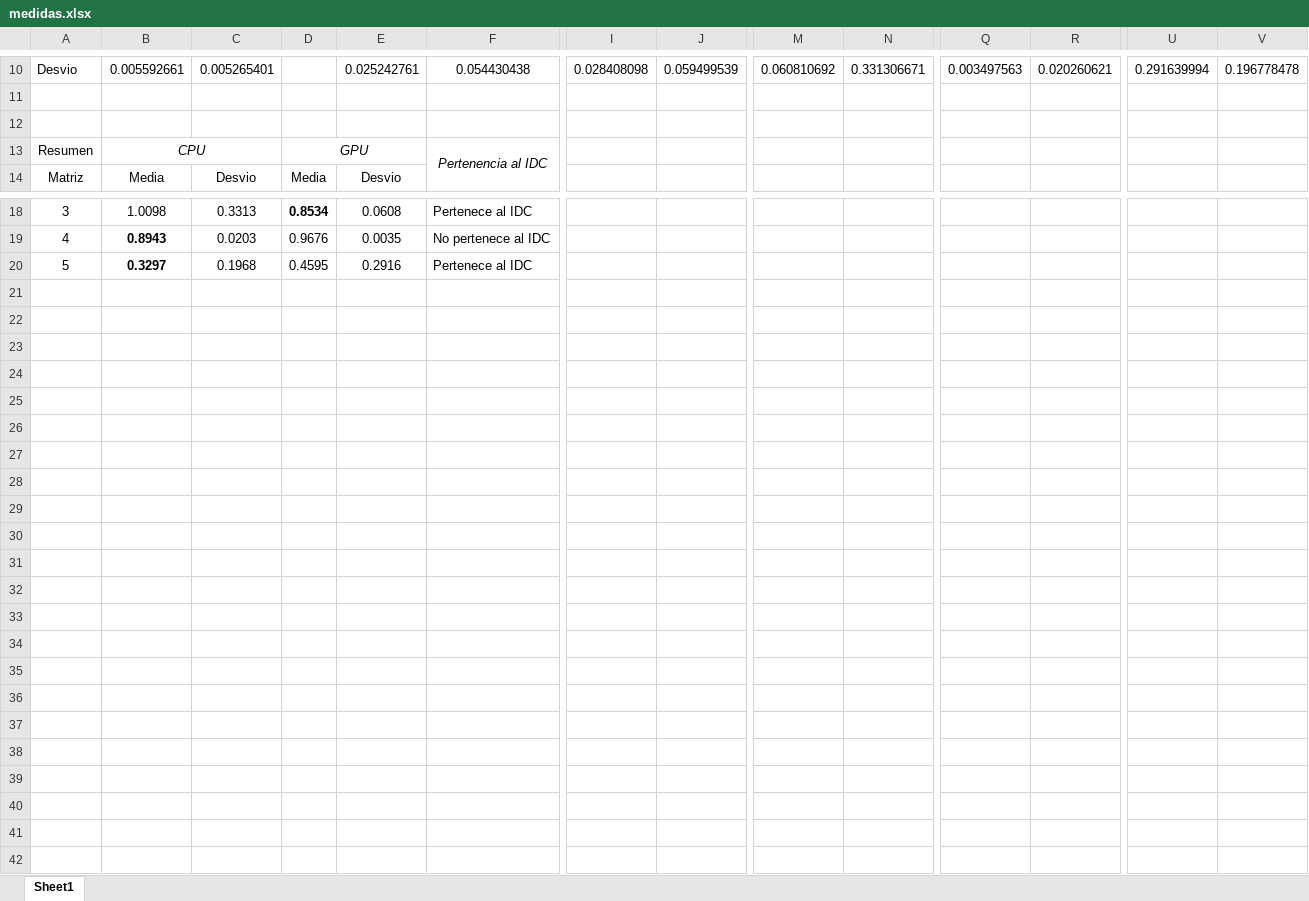
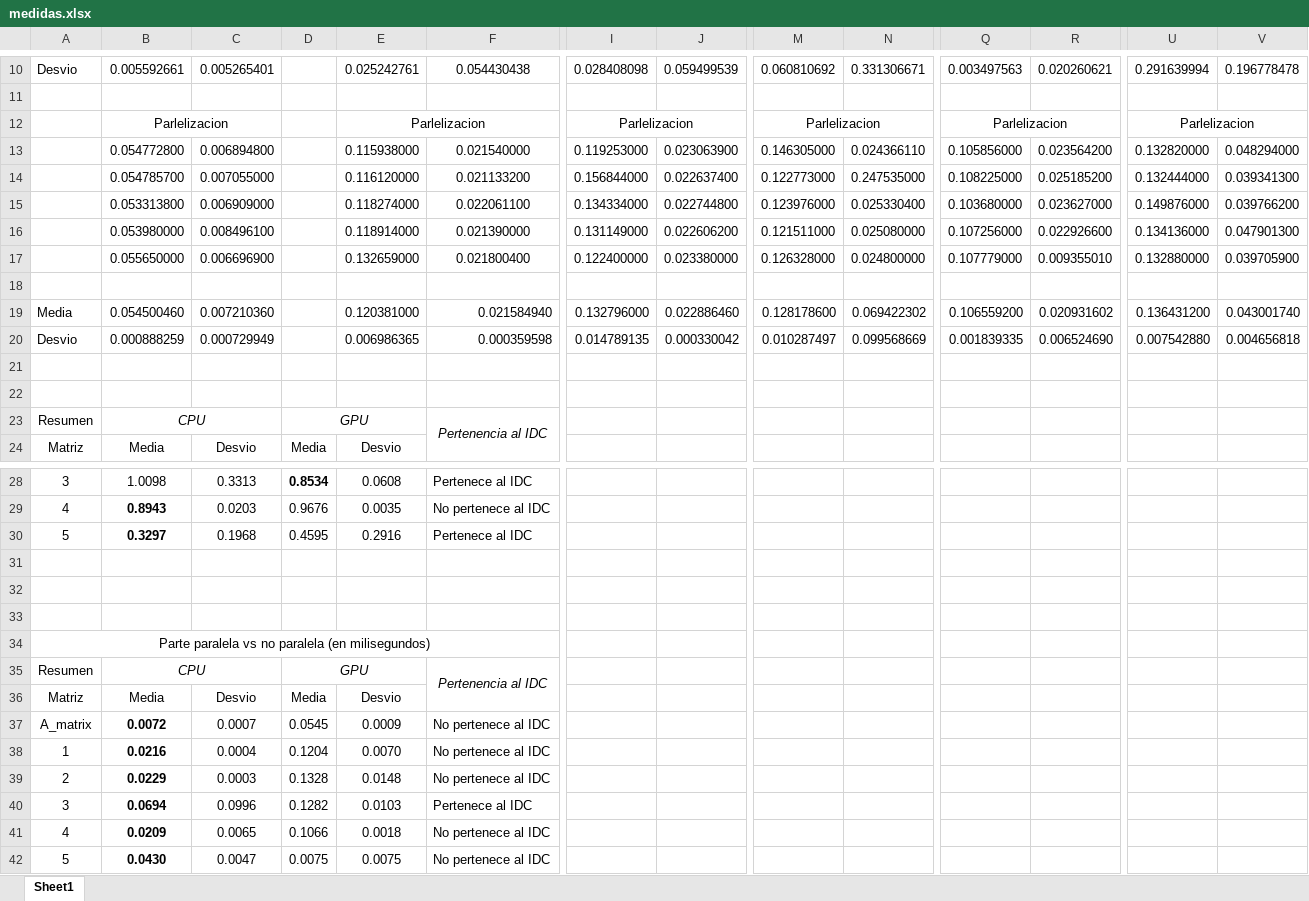
Before and after one commit to diegoamorenag/GPGPU, an Excel workbook: Practicos/Pr5/ej2/medidas.xlsx, sheet Sheet1, drawn as a sheet; only a part is shown, gaps mark what is left out; values as stored, in another font and other column widths than the file's, no borders; rows hold the shown columns only; the diff names each change by its address in the sheet, - before the commit and + after, or states it on an @@ line.

Commit message:
cambio de medidas

```diff
--- a/Practicos/Pr5/ej2/medidas.xlsx (sheet Sheet1)
+++ b/Practicos/Pr5/ej2/medidas.xlsx (sheet Sheet1)
+row 12:  | Parlelizacion |  |  | Parlelizacion |  | Parlelizacion |  | Parlelizacion |  | Parlelizacion |  | Parlelizacion
+row 13:  | 0.054772800 | 0.006894800 |  | 0.115938000 | 0.021540000 | 0.119253000 | 0.023063900 | 0.146305000 | 0.024366110 | 0.105856000 | 0.023564200 | 0.132820000 | 0.048294000
+row 14:  | 0.054785700 | 0.007055000 |  | 0.116120000 | 0.021133200 | 0.156844000 | 0.022637400 | 0.122773000 | 0.247535000 | 0.108225000 | 0.025185200 | 0.132444000 | 0.039341300
+row 15:  | 0.053313800 | 0.006909000 |  | 0.118274000 | 0.022061100 | 0.134334000 | 0.022744800 | 0.123976000 | 0.025330400 | 0.103680000 | 0.023627000 | 0.149876000 | 0.039766200
+row 16:  | 0.053980000 | 0.008496100 |  | 0.118914000 | 0.021390000 | 0.131149000 | 0.022606200 | 0.121511000 | 0.025080000 | 0.107256000 | 0.022926600 | 0.134136000 | 0.047901300
+row 17:  | 0.055650000 | 0.006696900 |  | 0.132659000 | 0.021800400 | 0.122400000 | 0.023380000 | 0.126328000 | 0.024800000 | 0.107779000 | 0.009355010 | 0.132880000 | 0.039705900
+row 18: (empty)
+row 19: Media | 0.054500460 | 0.007210360 |  | 0.120381000 | 0.021584940 | 0.132796000 | 0.022886460 | 0.128178600 | 0.069422302 | 0.106559200 | 0.020931602 | 0.136431200 | 0.043001740
+row 20: Desvio | 0.000888259 | 0.000729949 |  | 0.006986365 | 0.000359598 | 0.014789135 | 0.000330042 | 0.010287497 | 0.099568669 | 0.001839335 | 0.006524690 | 0.007542880 | 0.004656818
+row 21: (empty)
+row 31: (empty)
+row 32: (empty)
+row 33: (empty)
+row 34: Parte paralela vs no paralela (en milisegundos)
+row 35: Resumen | CPU |  | GPU |  | Pertenencia al IDC
+row 36: Matriz | Media | Desvio | Media | Desvio
+row 37: A_matrix | 0.0072 | 0.0007 | 0.0545 | 0.0009 | No pertenece al IDC
+row 38: 1 | 0.0216 | 0.0004 | 0.1204 | 0.0070 | No pertenece al IDC
+row 39: 2 | 0.0229 | 0.0003 | 0.1328 | 0.0148 | No pertenece al IDC
+row 40: 3 | 0.0694 | 0.0996 | 0.1282 | 0.0103 | Pertenece al IDC
+row 41: 4 | 0.0209 | 0.0065 | 0.1066 | 0.0018 | No pertenece al IDC
+row 42: 5 | 0.0430 | 0.0047 | 0.0075 | 0.0075 | No pertenece al IDC
```
Also changed, not shown: formulas that keep their value.
